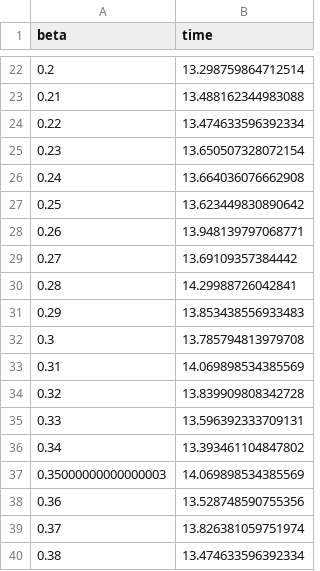
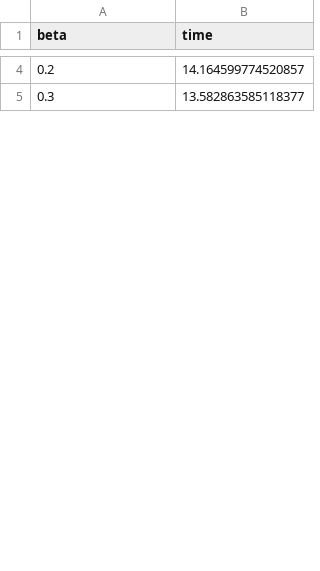
Before and after one commit to rheiland/PhysiCell_monolayer, a CSV file: results/beta_time_10K.csv, drawn as a sheet; only a part is shown, gaps mark what is left out; the diff covers the shown part only.

```diff
--- a/results/beta_time_10K.csv
+++ b/results/beta_time_10K.csv
@@ -22,19 +4,2 @@ beta,time
-0.2,13.298759864712514
-0.21,13.488162344983088
-0.22,13.474633596392334
-0.23,13.650507328072154
-0.24,13.664036076662908
-0.25,13.623449830890642
-0.26,13.948139797068771
-0.27,13.69109357384442
-0.28,14.29988726042841
-0.29,13.853438556933483
-0.3,13.785794813979708
-0.31,14.069898534385569
-0.32,13.839909808342728
-0.33,13.596392333709131
-0.34,13.393461104847802
-0.35000000000000003,14.069898534385569
-0.36,13.528748590755356
-0.37,13.826381059751974
-0.38,13.474633596392334
+0.2,14.164599774520857
+0.3,13.582863585118377
```
Also changed, not shown: 2 added rows, 74 removed rows and 7 edited cells elsewhere in this file, results/gamma_time_10K.csv.
